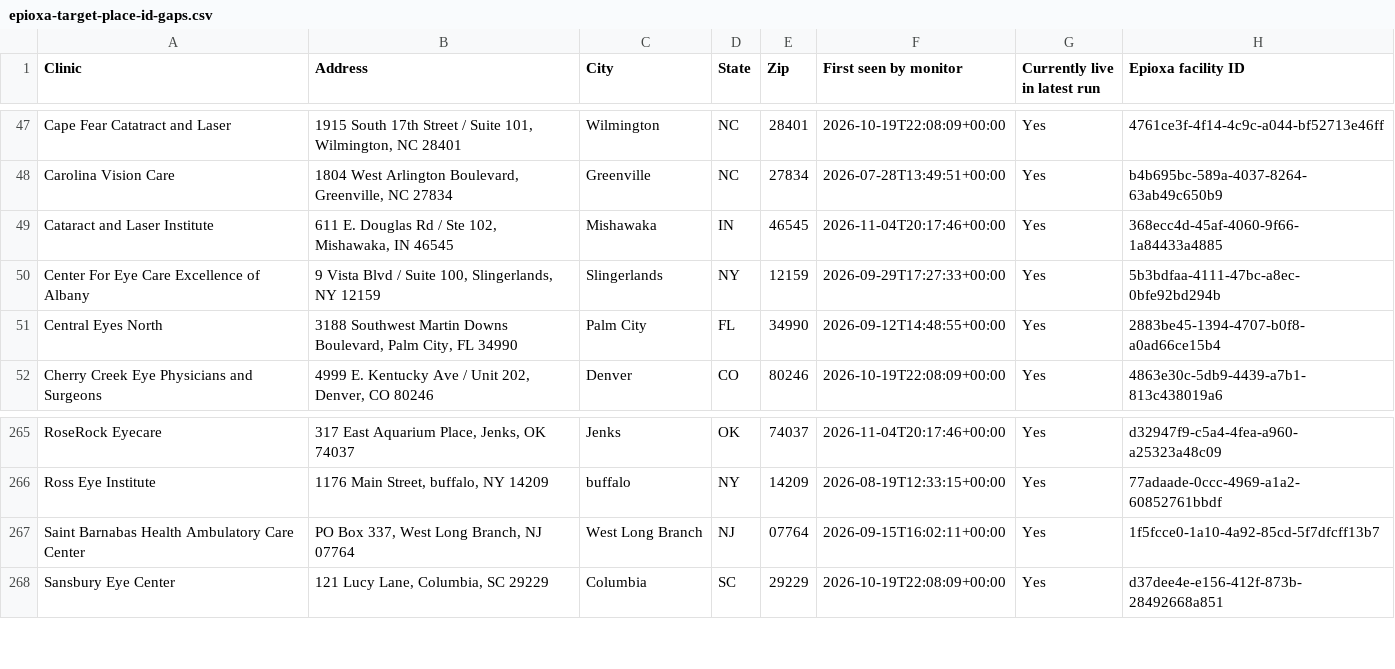
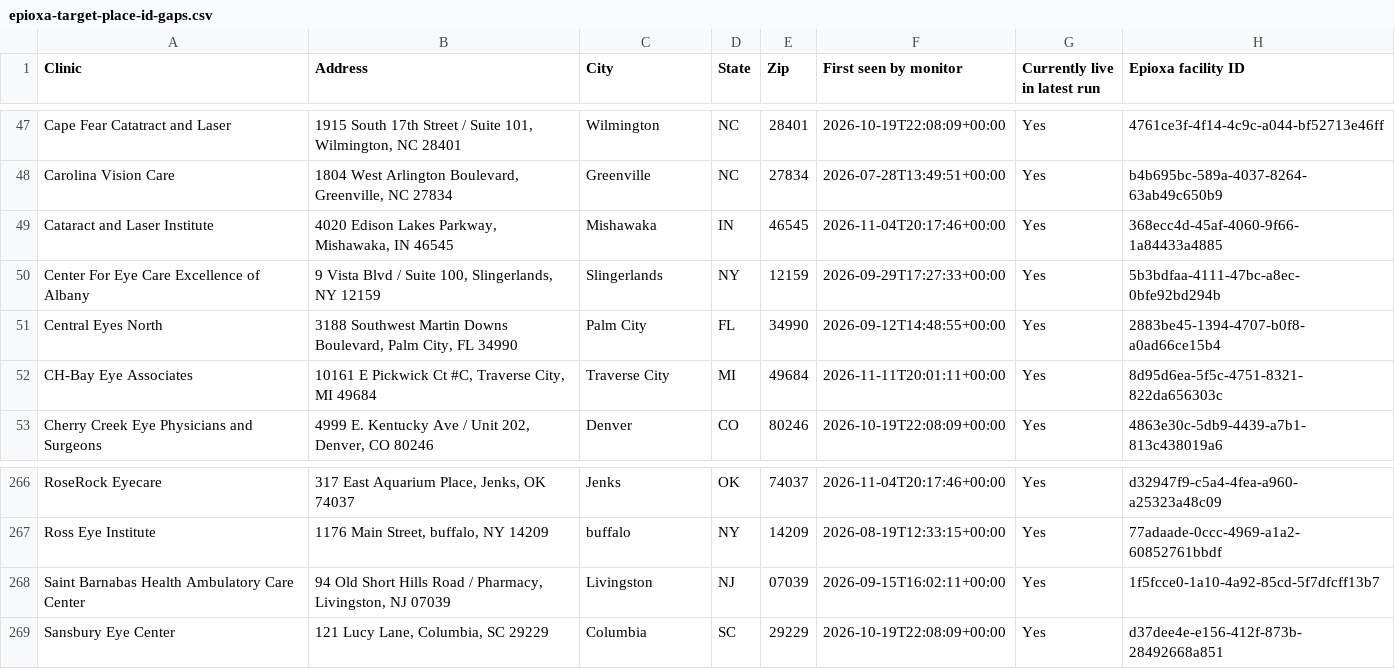
Before and after one commit to mpomroy9/epioxa-clinic-dashboard, a CSV file: outputs/epioxa-target-place-id-gaps.csv, drawn as a sheet; only a part is shown, gaps mark what is left out.

```diff
--- a/outputs/epioxa-target-place-id-gaps.csv
+++ b/outputs/epioxa-target-place-id-gaps.csv
@@ -52,5 +52,6 @@ Cape Fear Catatract and Laser,"1915 South 17th Street / Suite 101, Wilmington, N
 Carolina Vision Care,"1804 West Arlington Boulevard, Greenville, NC 27834",Greenville,NC,27834,2026-07-28T13:49:51+00:00,Yes,b4b695bc-589a-4037-8264-63ab49c650b9
-Cataract and Laser Institute,"611 E. Douglas Rd / Ste 102, Mishawaka, IN 46545",Mishawaka,IN,46545,2026-11-04T20:17:46+00:00,Yes,368ecc4d-45af-4060-9f66-1a84433a4885
+Cataract and Laser Institute,"4020 Edison Lakes Parkway, Mishawaka, IN 46545",Mishawaka,IN,46545,2026-11-04T20:17:46+00:00,Yes,368ecc4d-45af-4060-9f66-1a84433a4885
 Center For Eye Care Excellence of Albany,"9 Vista Blvd / Suite 100, Slingerlands, NY 12159",Slingerlands,NY,12159,2026-09-29T17:27:33+00:00,Yes,5b3bdfaa-4111-47bc-a8ec-0bfe92bd294b
 Central Eyes North,"3188 Southwest Martin Downs Boulevard, Palm City, FL 34990",Palm City,FL,34990,2026-09-12T14:48:55+00:00,Yes,2883be45-1394-4707-b0f8-a0ad66ce15b4
+CH-Bay Eye Associates,"10161 E Pickwick Ct #C, Traverse City, MI 49684",Traverse City,MI,49684,2026-11-11T20:01:11+00:00,Yes,8d95d6ea-5f5c-4751-8321-822da656303c
 Cherry Creek Eye Physicians and Surgeons,"4999 E. Kentucky Ave / Unit 202, Denver, CO 80246",Denver,CO,80246,2026-10-19T22:08:09+00:00,Yes,4863e30c-5db9-4439-a7b1-813c438019a6
@@ -279,3 +280,3 @@ RoseRock Eyecare,"317 East Aquarium Place, Jenks, OK 74037",Jenks,OK,74037,2026-
 Ross Eye Institute,"1176 Main Street, buffalo, NY 14209",buffalo,NY,14209,2026-08-19T12:33:15+00:00,Yes,77adaade-0ccc-4969-a1a2-60852761bbdf
-Saint Barnabas Health Ambulatory Care Center,"PO Box 337, West Long Branch, NJ 07764",West Long Branch,NJ,07764,2026-09-15T16:02:11+00:00,Yes,1f5fcce0-1a10-4a92-85cd-5f7dfcff13b7
+Saint Barnabas Health Ambulatory Care Center,"94 Old Short Hills Road / Pharmacy, Livingston, NJ 07039",Livingston,NJ,07039,2026-09-15T16:02:11+00:00,Yes,1f5fcce0-1a10-4a92-85cd-5f7dfcff13b7
 Sansbury Eye Center,"121 Lucy Lane, Columbia, SC 29229",Columbia,SC,29229,2026-10-19T22:08:09+00:00,Yes,d37dee4e-e156-412f-873b-28492668a851
```
Also changed, not shown: outputs/epioxa-monitor-new-since-baseline.csv, outputs/epioxa-monitor-tracked-clinics.csv, 6 other files.
